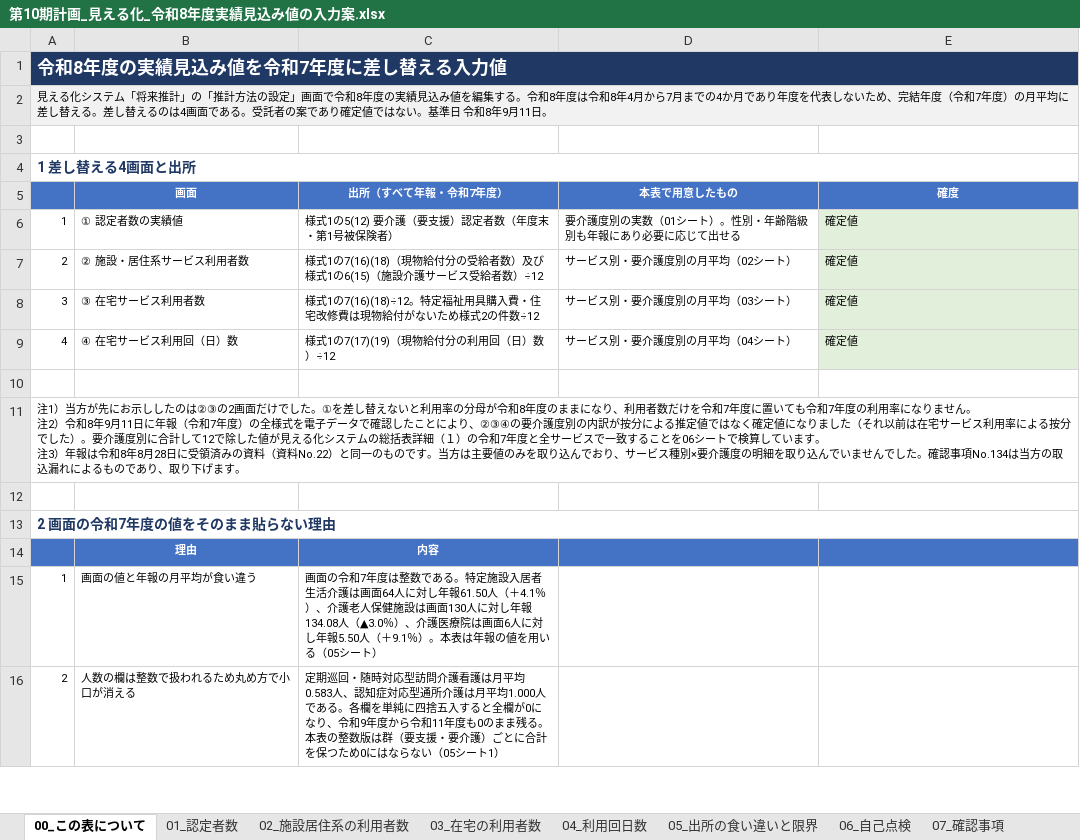
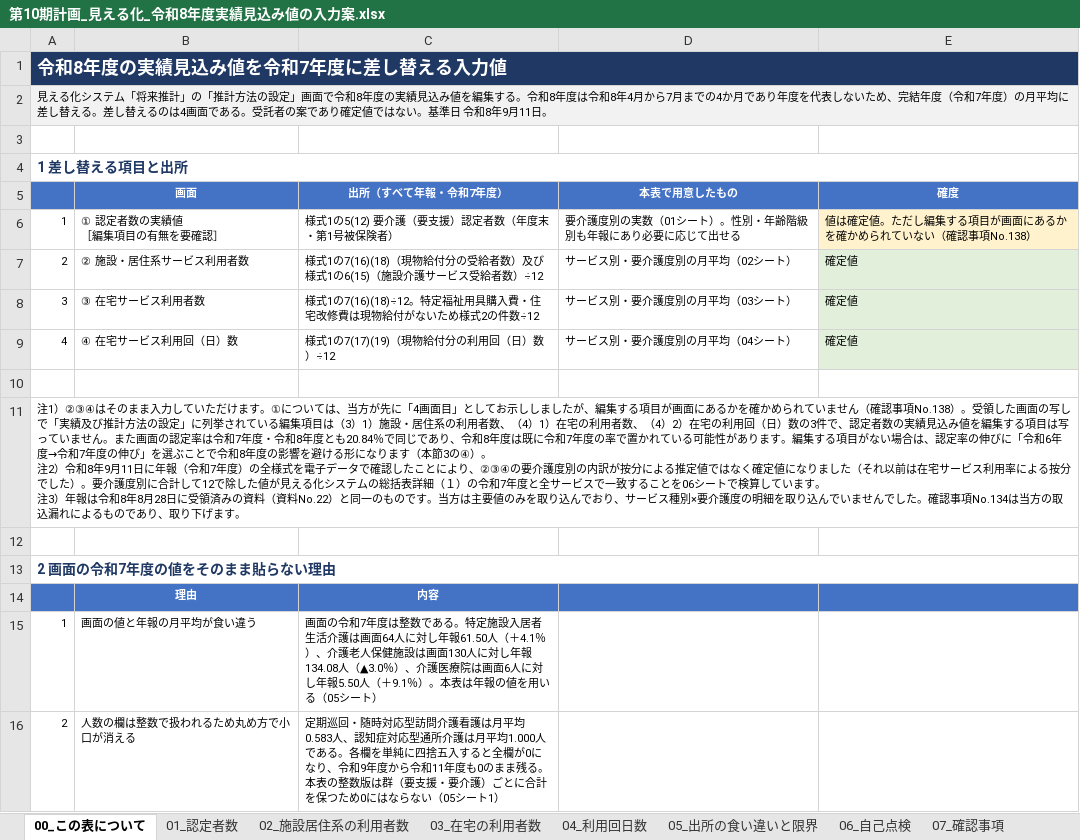
Before and after one commit to ryowakayama-gif/repository, an Excel workbook: output/第10期計画_見える化_令和8年度実績見込み値の入力案.xlsx, sheet 00_この表について, drawn as a sheet; only a part is shown; values as stored, in another font and other column widths than the file's, no borders; ↵ is a line break in a cell; the diff names each change by its address in the sheet, - before the commit and + after, or states it on an @@ line.

```diff
--- a/output/第10期計画_見える化_令和8年度実績見込み値の入力案.xlsx (sheet 00_この表について)
+++ b/output/第10期計画_見える化_令和8年度実績見込み値の入力案.xlsx (sheet 00_この表について)
-A4: 1 差し替える4画面と出所
+A4: 1 差し替える項目と出所
-B6 (画面): ① 認定者数の実績値
+B6 (画面): ① 認定者数の実績値 ↵ ［編集項目の有無を要確認］
-E6 (確度): 確定値
+E6 (確度): 値は確定値。ただし編集する項目が画面にあるかを確かめられていない（確認事項No.138）
-E6 fill: #E2EFDA
+E6 fill: #FFF2CC
-A11: 注1）当方が先にお示ししたのは②③の2画面だけでした。①を差し替えないと利用率の分母が令和8年度のままになり、利用者数だけを令和7年度に置いても令和7年度の利用率になりません。 ↵ 注2…
+A11: 注1）②③④はそのまま入力していただけます。①については、当方が先に「4画面目」としてお示ししましたが、編集する項目が画面にあるかを確かめられていません（確認事項No.138）。受領した画面の写しで「実績及び推計方法の設定」に列挙されている編集項目は（3）1）施設・居住系の利用者数、（4）1）在宅の利用者数、（4）2）在宅の利用回（日）数の3件で、認定者数の実績見込み値を編集する項目は写っていません。また画面の認定率は令和7年度・令和8年度とも20.84％で同じであり、令和8年度は既に令和7年度の率で置かれている可能性があります。編集する項目がない場合は、認定率の伸びに「令和6年度→令和7年度の伸び」を選ぶことで令和8年度の影響を避ける形になります（本節3の④）。 ↵ 注2…
```
Also changed, not shown: sheet 07_確認事項, output/第10期計画_成果品一覧.xlsx, output/第10期計画_業務工程管理表.xlsx, 6 other files.
